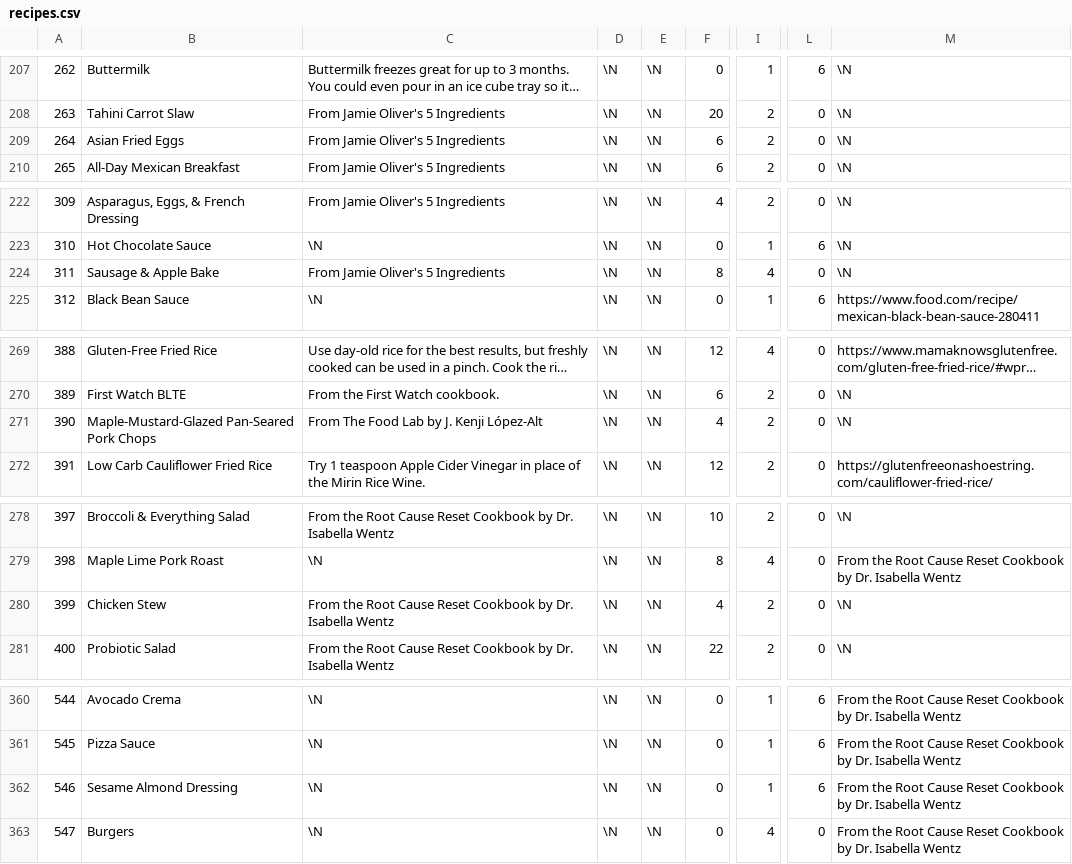
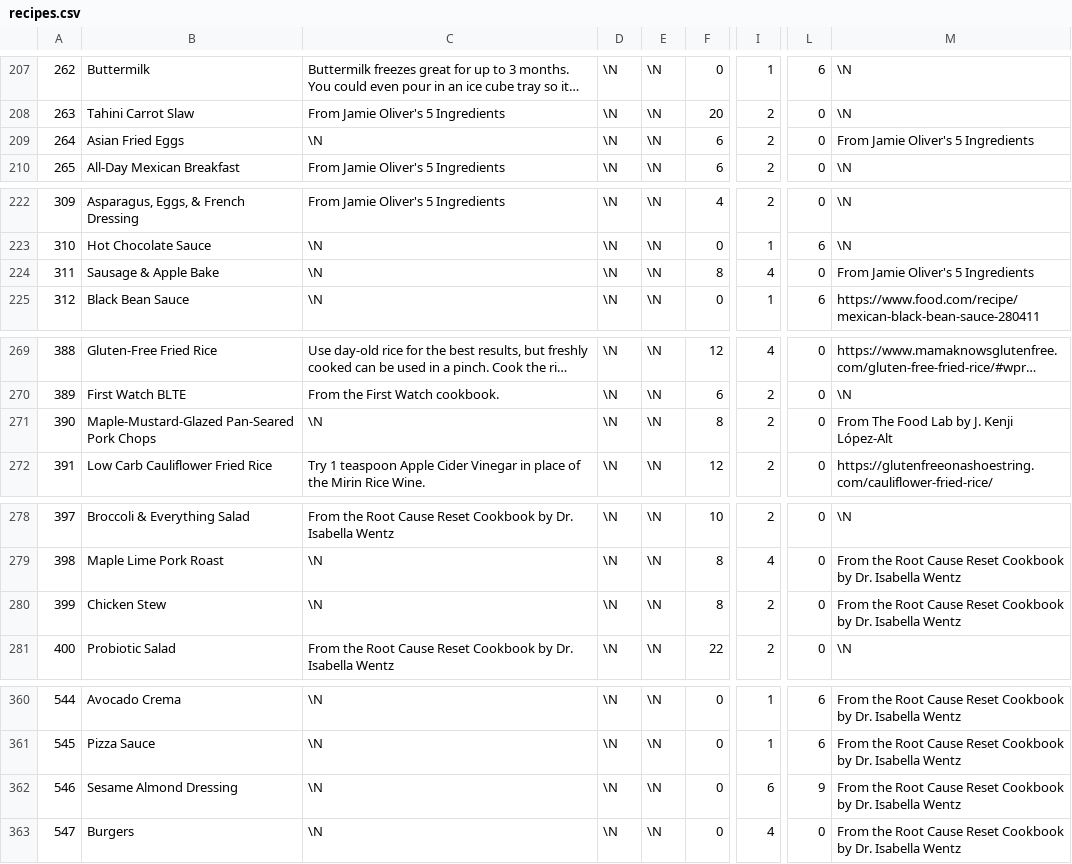
Before and after one commit to gscanlon21/a-feast-a-day, a CSV file: .backups/recipes.csv, drawn as a sheet; only a part is shown, gaps mark what is left out; long unchanged cells end in …; the diff names each change by its address in the sheet, - before the commit and + after, or states it on an @@ line.

```diff
--- a/.backups/recipes.csv
+++ b/.backups/recipes.csv
-C209: From Jamie Oliver's 5 Ingredients
+C209: \N
-M209: \N
+M209: From Jamie Oliver's 5 Ingredients
-C224: From Jamie Oliver's 5 Ingredients
+C224: \N
-M224: \N
+M224: From Jamie Oliver's 5 Ingredients
-C271: From The Food Lab by J. Kenji López-Alt
+C271: \N
-F271: 4
+F271: 8
-M271: \N
+M271: From The Food Lab by J. Kenji López-Alt
-C280: From the Root Cause Reset Cookbook by Dr. Isabella Wentz
+C280: \N
-F280: 4
+F280: 8
-M280: \N
+M280: From the Root Cause Reset Cookbook by Dr. Isabella Wentz
-I362: 1
+I362: 6
-L362: 6
+L362: 9
```
Also changed, not shown: .backups/ingredients.csv, 2 other files.
